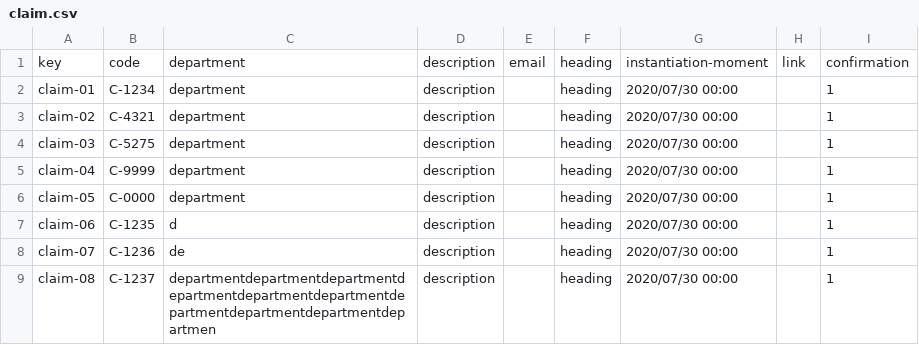
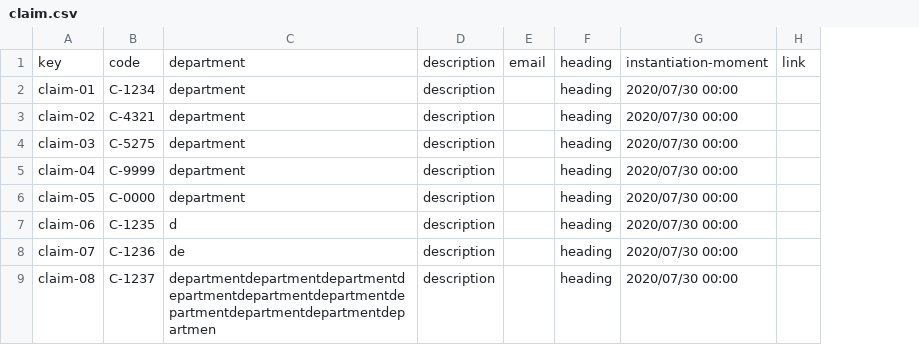
Before and after one commit to Cargarmar18/Acme-SF, a CSV file: src/main/webapp/WEB-INF/resources/sample-data/claim.csv, drawn as a sheet; only a part is shown; the diff names each change by its address in the sheet, - before the commit and + after, or states it on an @@ line.

```diff
--- a/src/main/webapp/WEB-INF/resources/sample-data/claim.csv
+++ b/src/main/webapp/WEB-INF/resources/sample-data/claim.csv
-column I, rows 1-9: confirmation | 1 | 1 | 1 | 1 | 1 | 1 | 1 | 1
```
Also changed, not shown: src/main/webapp/WEB-INF/resources/sample-data/project.csv, 29 other files.
